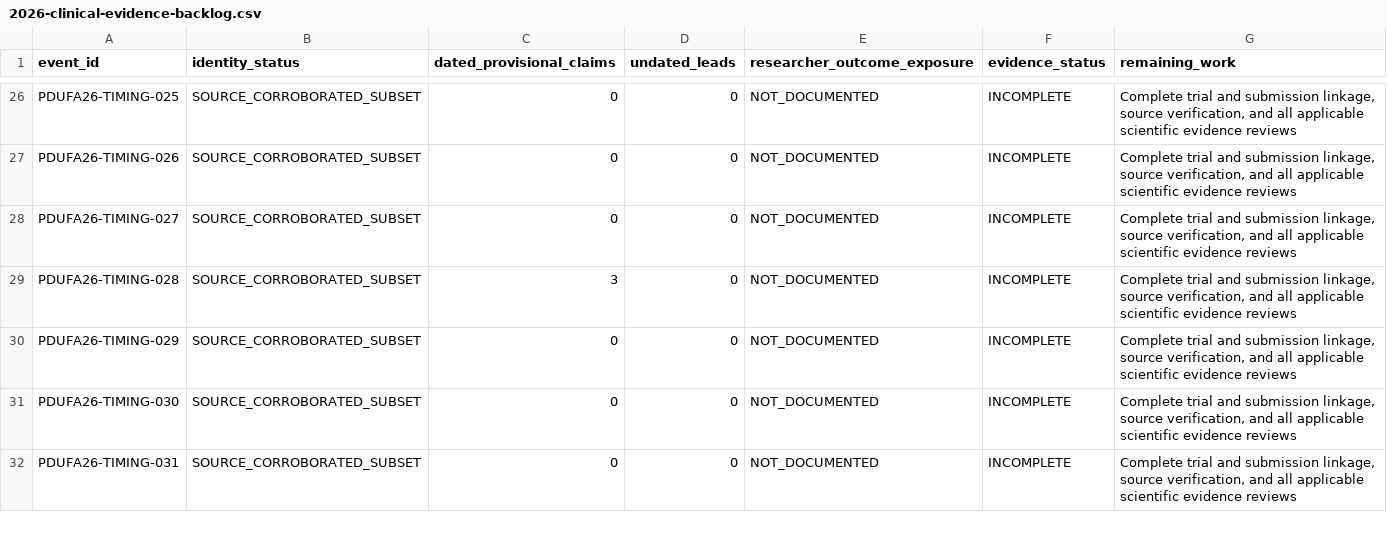
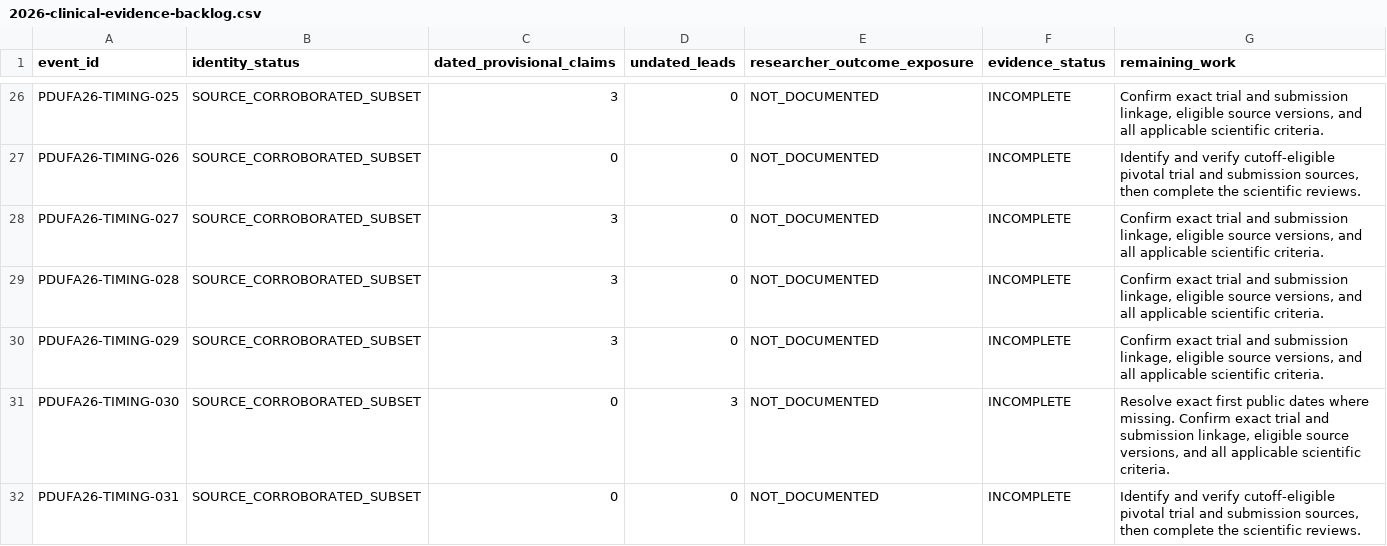
Before and after one commit to pdufa/pdufa-command-center, a CSV file: data/backtest/2026-clinical-evidence-backlog.csv, drawn as a sheet; only a part is shown, gaps mark what is left out; the diff covers the shown part only; the diff names each change by its address in the sheet, - before the commit and + after, or states it on an @@ line.

Commit message:
Checkpoint 62 clinical cases and dated evidence leads

```diff
--- a/data/backtest/2026-clinical-evidence-backlog.csv
+++ b/data/backtest/2026-clinical-evidence-backlog.csv
-C26 (dated_provisional_claims): 0
+C26 (dated_provisional_claims): 3
-G26 (remaining_work): Complete trial and submission linkage, source verification, and all applicable scientific evidence reviews
+G26 (remaining_work): Confirm exact trial and submission linkage, eligible source versions, and all applicable scientific criteria.
-G27 (remaining_work): Complete trial and submission linkage, source verification, and all applicable scientific evidence reviews
+G27 (remaining_work): Identify and verify cutoff-eligible pivotal trial and submission sources, then complete the scientific reviews.
-C28 (dated_provisional_claims): 0
+C28 (dated_provisional_claims): 3
-G28:G30 (remaining_work): Complete trial and submission linkage, source verification, and all applicable scientific evidence reviews
+G28:G30 (remaining_work): Confirm exact trial and submission linkage, eligible source versions, and all applicable scientific criteria.
-C30 (dated_provisional_claims): 0
+C30 (dated_provisional_claims): 3
-D31 (undated_leads): 0
+D31 (undated_leads): 3
-G31 (remaining_work): Complete trial and submission linkage, source verification, and all applicable scientific evidence reviews
+G31 (remaining_work): Resolve exact first public dates where missing. Confirm exact trial and submission linkage, eligible source versions, and all applicable scientific criteria.
-G32 (remaining_work): Complete trial and submission linkage, source verification, and all applicable scientific evidence reviews
+G32 (remaining_work): Identify and verify cutoff-eligible pivotal trial and submission sources, then complete the scientific reviews.
```
Also changed, not shown: 9 added rows and 67 edited cells elsewhere in this file, 1 other file.
